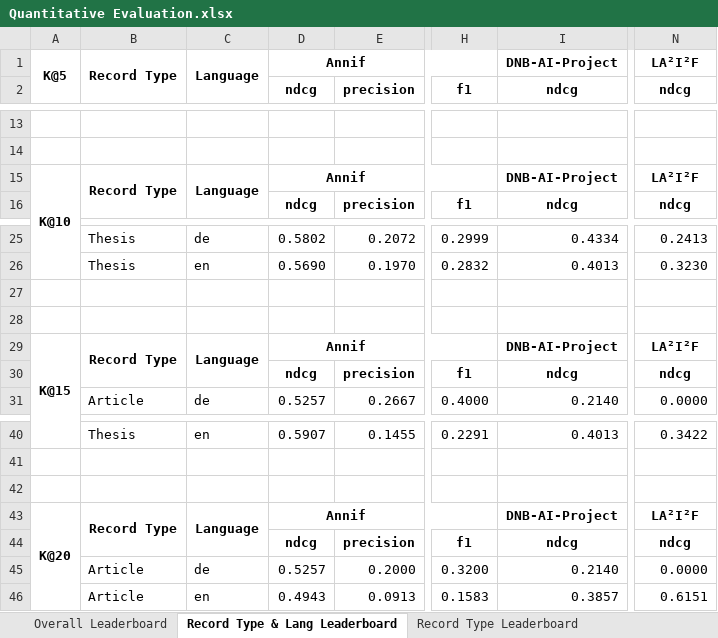
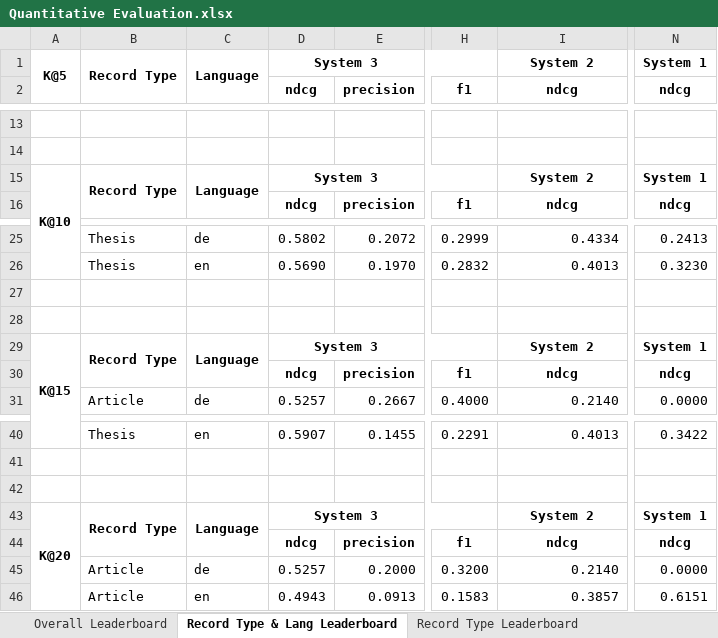
Before and after one commit to sciknoworg/tib-sid, an Excel workbook: evaluation/results/Quantitative Evaluation.xlsx, sheet Record Type & Lang Leaderboard, drawn as a sheet; only a part is shown, gaps mark what is left out; values as stored, in another font and other column widths than the file's, no borders; the diff names each change by its address in the sheet, - before the commit and + after, or states it on an @@ line.

```diff
--- a/evaluation/results/Quantitative Evaluation.xlsx (sheet Record Type & Lang Leaderboard)
+++ b/evaluation/results/Quantitative Evaluation.xlsx (sheet Record Type & Lang Leaderboard)
-D1: Annif
+D1: System 3
-I1: DNB-AI-Project
+I1: System 2
-N1: LA²I²F
+N1: System 1
-D15: Annif
+D15: System 3
-I15: DNB-AI-Project
+I15: System 2
-N15: LA²I²F
+N15: System 1
-D29: Annif
+D29: System 3
-I29: DNB-AI-Project
+I29: System 2
-N29: LA²I²F
+N29: System 1
-D43: Annif
+D43: System 3
-I43: DNB-AI-Project
+I43: System 2
-N43: LA²I²F
+N43: System 1
```
Also changed, not shown: sheet Record Type Leaderboard, sheet Language Leaderboard, sheet Overall Leaderboard, charts or pictures, evaluation/results/Qualitative-Evaluation-Case1.xlsx, evaluation/results/Qualitative-Evaluation-Case2.xlsx, 1 other file.
